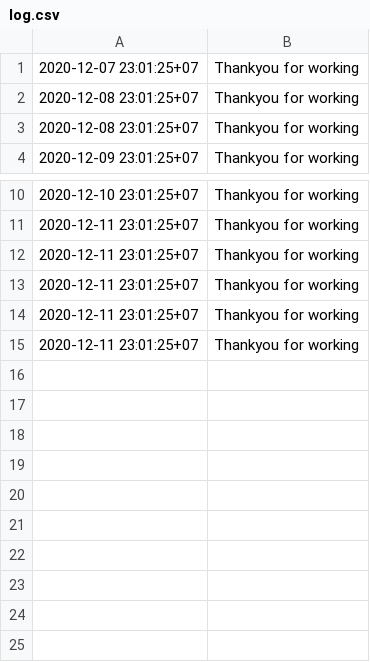
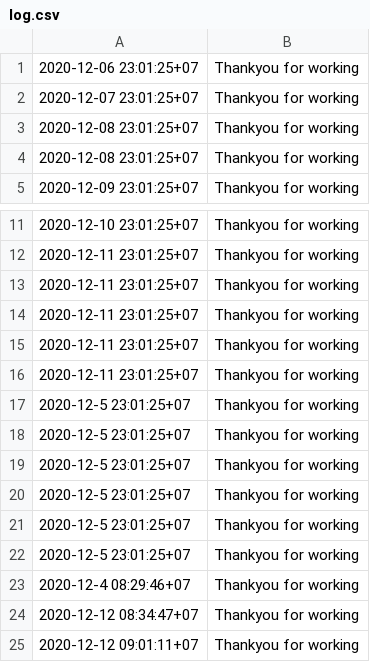
Before and after one commit to victorang1/pomodoro, a CSV file: log.csv, drawn as a sheet; only a part is shown, gaps mark what is left out.

```diff
--- a/log.csv
+++ b/log.csv
@@ -1 +1,2 @@
+2020-12-06 23:01:25+07,Thankyou for working
 2020-12-07 23:01:25+07,Thankyou for working
@@ -15 +16,10 @@
 2020-12-11 23:01:25+07,Thankyou for working
+2020-12-5 23:01:25+07,Thankyou for working
+2020-12-5 23:01:25+07,Thankyou for working
+2020-12-5 23:01:25+07,Thankyou for working
+2020-12-5 23:01:25+07,Thankyou for working
+2020-12-5 23:01:25+07,Thankyou for working
+2020-12-5 23:01:25+07,Thankyou for working
+2020-12-4 08:29:46+07,Thankyou for working
+2020-12-12 08:34:47+07,Thankyou for working
+2020-12-12 09:01:11+07,Thankyou for working
```
Also changed, not shown: 51 other files.
